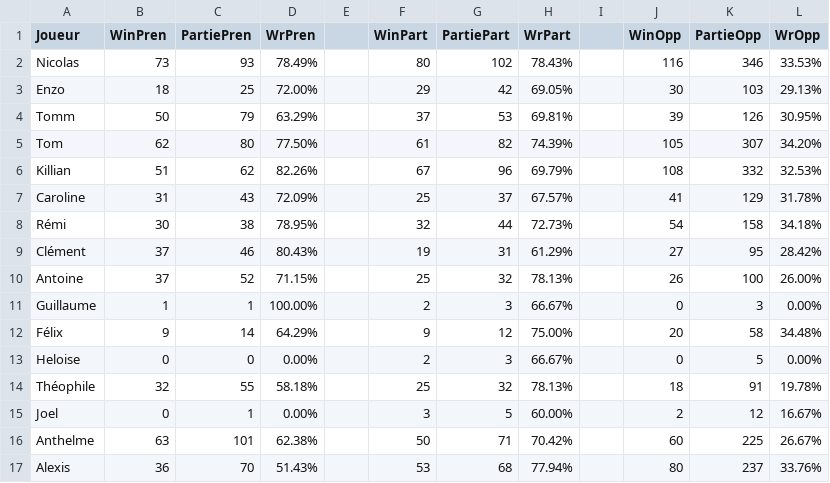
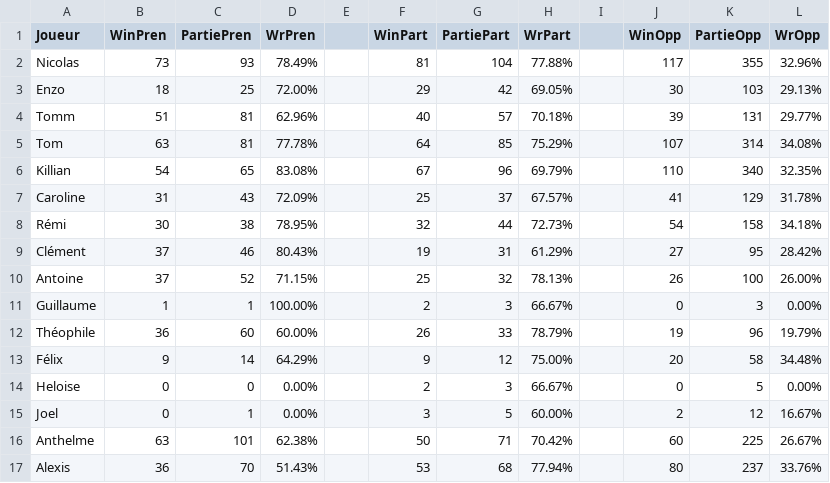
Before and after one commit to Nicolas62x/TarotCalculator, a CSV file: output/winrates.csv, drawn as a sheet.

```diff
--- a/output/winrates.csv
+++ b/output/winrates.csv
@@ -1,7 +1,7 @@
 Joueur;WinPren;PartiePren;WrPren;;WinPart;PartiePart;WrPart;;WinOpp;PartieOpp;WrOpp
-Nicolas;73;93;78.49%;;80;102;78.43%;;116;346;33.53%
+Nicolas;73;93;78.49%;;81;104;77.88%;;117;355;32.96%
 Enzo;18;25;72.00%;;29;42;69.05%;;30;103;29.13%
-Tomm;50;79;63.29%;;37;53;69.81%;;39;126;30.95%
-Tom;62;80;77.50%;;61;82;74.39%;;105;307;34.20%
-Killian;51;62;82.26%;;67;96;69.79%;;108;332;32.53%
+Tomm;51;81;62.96%;;40;57;70.18%;;39;131;29.77%
+Tom;63;81;77.78%;;64;85;75.29%;;107;314;34.08%
+Killian;54;65;83.08%;;67;96;69.79%;;110;340;32.35%
 Caroline;31;43;72.09%;;25;37;67.57%;;41;129;31.78%
@@ -11,5 +11,5 @@ Antoine;37;52;71.15%;;25;32;78.13%;;26;100;26.00%
 Guillaume;1;1;100.00%;;2;3;66.67%;;0;3;0.00%
+Théophile;36;60;60.00%;;26;33;78.79%;;19;96;19.79%
 Félix;9;14;64.29%;;9;12;75.00%;;20;58;34.48%
 Heloise;0;0;0.00%;;2;3;66.67%;;0;5;0.00%
-Théophile;32;55;58.18%;;25;32;78.13%;;18;91;19.78%
 Joel;0;1;0.00%;;3;5;60.00%;;2;12;16.67%
```
Also changed, not shown: output/history.csv, output/rating.csv.
